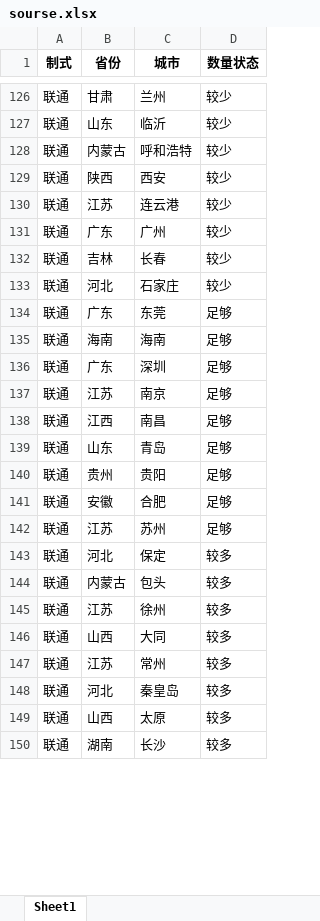
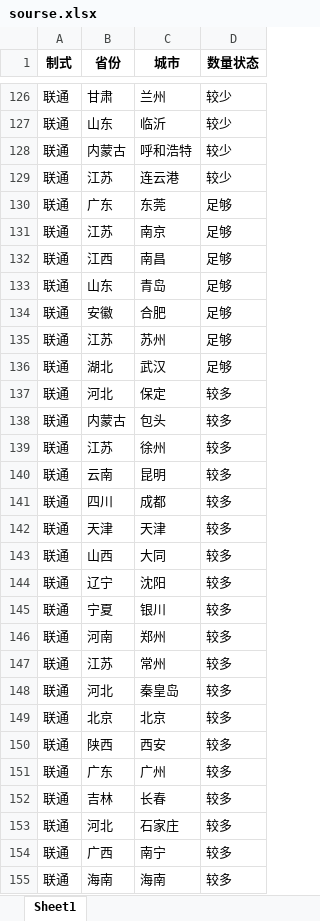
Before and after one commit to Dirichelet/Dirichelet.github.io, an Excel workbook: data/sourse.xlsx, sheet Sheet1, drawn as a sheet; only a part is shown, gaps mark what is left out; the shorter side is filled out with more unchanged rows; values as stored, in another font and other column widths than the file's, no borders; removed rows and columns are numbered as before the commit, all else as after; the diff covers the shown part only; the diff names each change by its address in the sheet, - before the commit and + after, or states it on an @@ line.

```diff
--- a/data/sourse.xlsx (sheet Sheet1)
+++ b/data/sourse.xlsx (sheet Sheet1)
-row 129: 联通 | 陕西 | 西安 | 较少
-row 131: 联通 | 广东 | 广州 | 较少
-row 132: 联通 | 吉林 | 长春 | 较少
-row 133: 联通 | 河北 | 石家庄 | 较少
-row 135: 联通 | 海南 | 海南 | 足够
-row 136: 联通 | 广东 | 深圳 | 足够
-row 140: 联通 | 贵州 | 贵阳 | 足够
+row 136: 联通 | 湖北 | 武汉 | 足够
+row 140: 联通 | 云南 | 昆明 | 较多
+row 141: 联通 | 四川 | 成都 | 较多
+row 142: 联通 | 天津 | 天津 | 较多
+row 144: 联通 | 辽宁 | 沈阳 | 较多
+row 145: 联通 | 宁夏 | 银川 | 较多
+row 146: 联通 | 河南 | 郑州 | 较多
@@ row 151 moved to row 149: 联通 @@
+row 150: 联通 | 陕西 | 西安 | 较多
+row 151: 联通 | 广东 | 广州 | 较多
+row 152: 联通 | 吉林 | 长春 | 较多
+row 153: 联通 | 河北 | 石家庄 | 较多
+row 155: 联通 | 海南 | 海南 | 较多
```
Also changed, not shown: 2 added rows and 2 moved rows elsewhere in this sheet, 1 other file.
